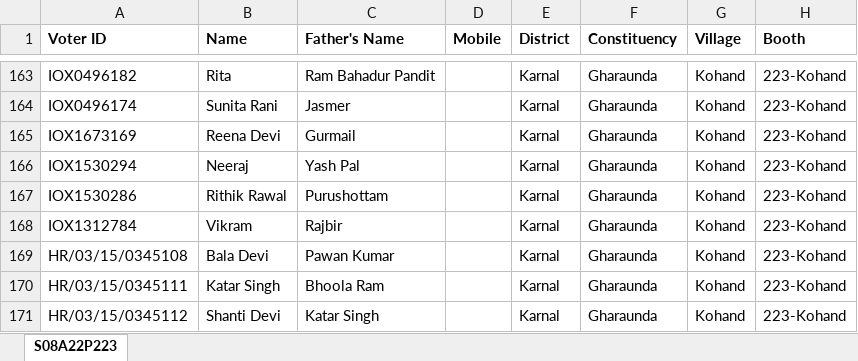
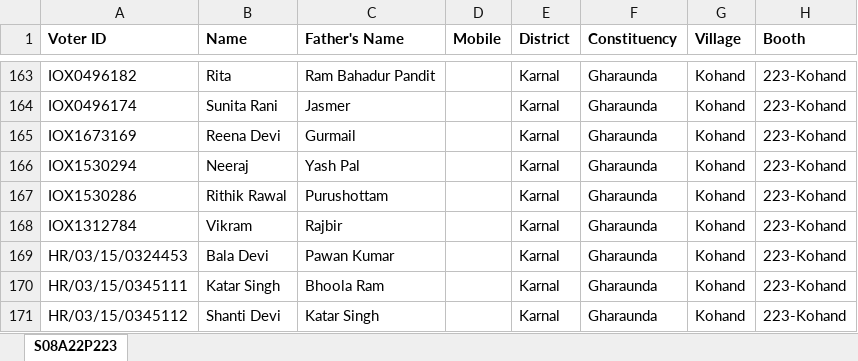
Before and after one commit to Maaniksharma/VoterData, an Excel workbook: sheets/S08A22P223.xlsx, sheet S08A22P223, drawn as a sheet; only a part is shown, gaps mark what is left out; values as stored, in another font and other column widths than the file's, no borders; the diff names each change by its address in the sheet, - before the commit and + after, or states it on an @@ line.

```diff
--- a/sheets/S08A22P223.xlsx (sheet S08A22P223)
+++ b/sheets/S08A22P223.xlsx (sheet S08A22P223)
-A169 (Voter ID): HR/03/15/0345108
+A169 (Voter ID): HR/03/15/0324453
```
Also changed, not shown: sheets/S08A22P220.xlsx, sheets/S08A22P231.xlsx, 38 other files.
